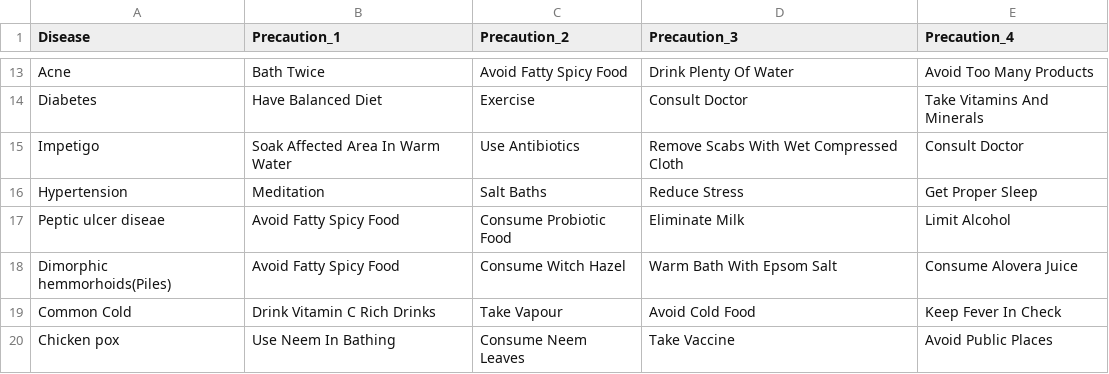
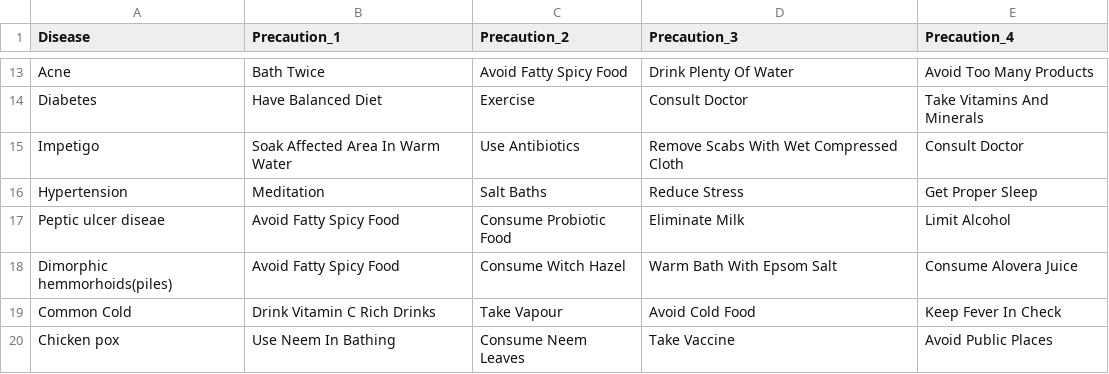
Before and after one commit to Parth18Shah/ConsultMe, a CSV file: consultme_app/diseasepredictor/dataset/symptom_precaution.csv, drawn as a sheet; only a part is shown, gaps mark what is left out.

```diff
--- a/consultme_app/diseasepredictor/dataset/symptom_precaution.csv
+++ b/consultme_app/diseasepredictor/dataset/symptom_precaution.csv
@@ -17,3 +17,3 @@ Hypertension ,Meditation,Salt Baths,Reduce Stress,Get Proper Sleep
 Peptic ulcer diseae,Avoid Fatty Spicy Food,Consume Probiotic Food,Eliminate Milk,Limit Alcohol
-Dimorphic hemmorhoids(Piles),Avoid Fatty Spicy Food,Consume Witch Hazel,Warm Bath With Epsom Salt,Consume Alovera Juice
+Dimorphic hemmorhoids(piles),Avoid Fatty Spicy Food,Consume Witch Hazel,Warm Bath With Epsom Salt,Consume Alovera Juice
 Common Cold,Drink Vitamin C Rich Drinks,Take Vapour,Avoid Cold Food,Keep Fever In Check
```
Also changed, not shown: consultme_app/diseasepredictor/dataset/symptom_Description.csv, 4 other files.
